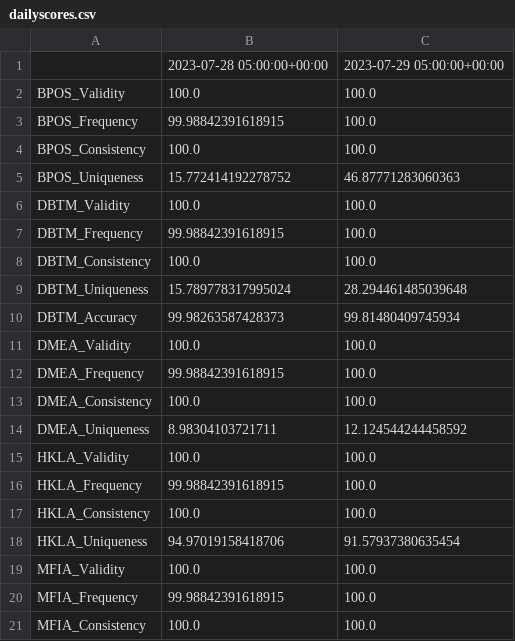
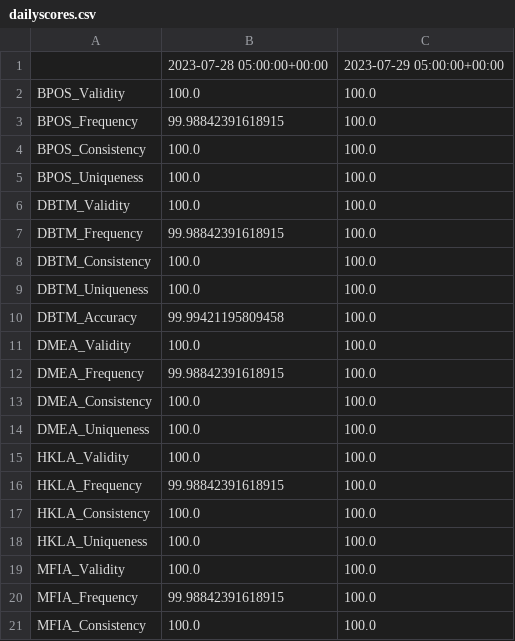
Before and after one commit to Petrolink/Data-Quality, a CSV file: Output/dailyscores.csv, drawn as a sheet; only a part is shown; the diff covers the shown part only.

```diff
--- a/Output/dailyscores.csv
+++ b/Output/dailyscores.csv
@@ -4,3 +4,3 @@ BPOS_Frequency,99.98842391618915,100.0
 BPOS_Consistency,100.0,100.0
-BPOS_Uniqueness,15.772414192278752,46.87771283060363
+BPOS_Uniqueness,100.0,100.0
 DBTM_Validity,100.0,100.0
@@ -8,4 +8,4 @@ DBTM_Frequency,99.98842391618915,100.0
 DBTM_Consistency,100.0,100.0
-DBTM_Uniqueness,15.789778317995024,28.294461485039648
-DBTM_Accuracy,99.98263587428373,99.81480409745934
+DBTM_Uniqueness,100.0,100.0
+DBTM_Accuracy,99.99421195809458,100.0
 DMEA_Validity,100.0,100.0
@@ -13,3 +13,3 @@ DMEA_Frequency,99.98842391618915,100.0
 DMEA_Consistency,100.0,100.0
-DMEA_Uniqueness,8.98304103721711,12.124544244458592
+DMEA_Uniqueness,100.0,100.0
 HKLA_Validity,100.0,100.0
@@ -17,3 +17,3 @@ HKLA_Frequency,99.98842391618915,100.0
 HKLA_Consistency,100.0,100.0
-HKLA_Uniqueness,94.97019158418706,91.57937380635454
+HKLA_Uniqueness,100.0,100.0
 MFIA_Validity,100.0,100.0
```
Also changed, not shown: 14 edited cells elsewhere in this file, Output/dailyoverall.csv, Output/hroverall.csv, 9 other files.
